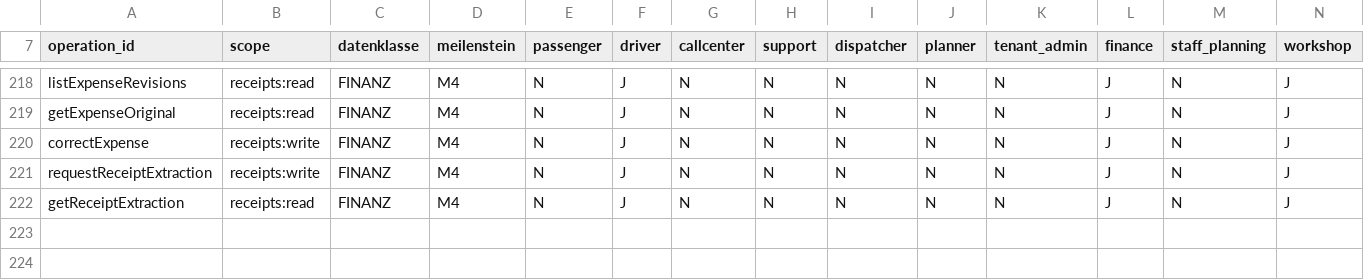
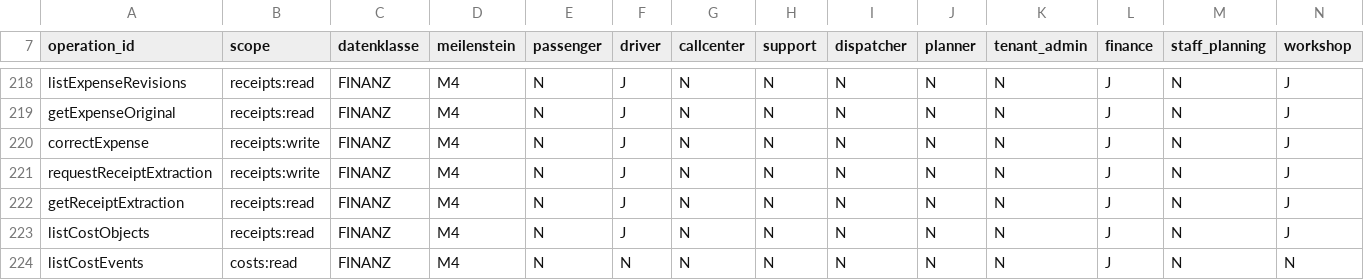
Before and after one commit to DataHub-Chiemgau/TAKTOVIA, a CSV file: backend/modules/identity/src/main/resources/rechtematrix/rechtematrix.csv, drawn as a sheet; only a part is shown, gaps mark what is left out.

```diff
--- a/backend/modules/identity/src/main/resources/rechtematrix/rechtematrix.csv
+++ b/backend/modules/identity/src/main/resources/rechtematrix/rechtematrix.csv
@@ -222 +222,3 @@ requestReceiptExtraction;receipts:write;FINANZ;M4;N;J;N;N;N;N;N;J;N;J
 getReceiptExtraction;receipts:read;FINANZ;M4;N;J;N;N;N;N;N;J;N;J
+listCostObjects;receipts:read;FINANZ;M4;N;J;N;N;N;N;N;J;N;J
+listCostEvents;costs:read;FINANZ;M4;N;N;N;N;N;N;N;J;N;N
```
Also changed, not shown: db/m4_tabellenkatalog.csv, 45 other files.
